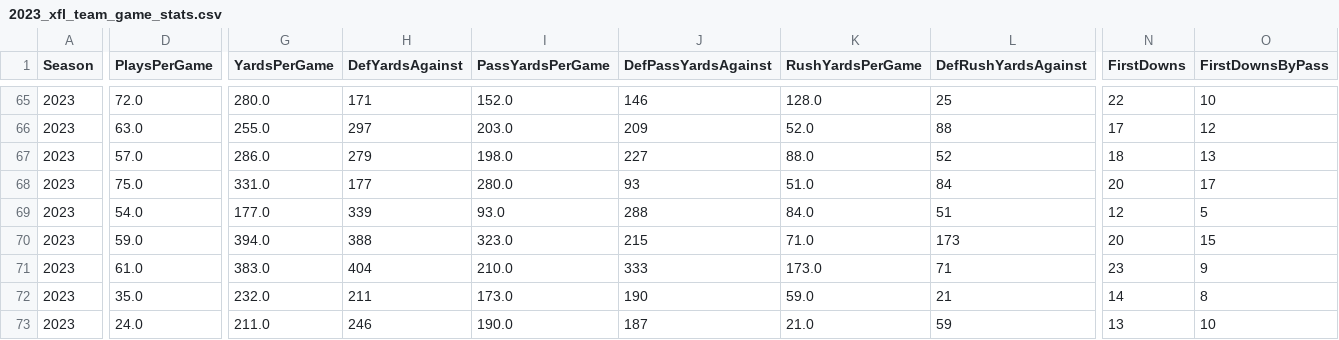
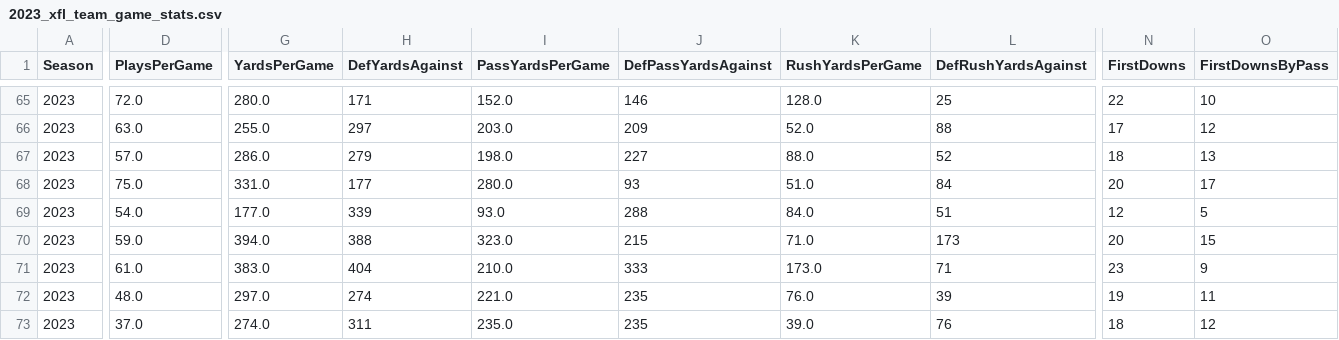
Before and after one commit to armstjc/xfl-2023-data-repository, a CSV file: game_stats/team/csv/2023_xfl_team_game_stats.csv, drawn as a sheet; only a part is shown, gaps mark what is left out; the diff covers the shown part only; the diff names each change by its address in the sheet, - before the commit and + after, or states it on an @@ line.

```diff
--- a/game_stats/team/csv/2023_xfl_team_game_stats.csv
+++ b/game_stats/team/csv/2023_xfl_team_game_stats.csv
-D72 (PlaysPerGame): 35.0
+D72 (PlaysPerGame): 48.0
-G72 (YardsPerGame): 232.0
+G72 (YardsPerGame): 297.0
-H72 (DefYardsAgainst): 211
+H72 (DefYardsAgainst): 274
-I72 (PassYardsPerGame): 173.0
+I72 (PassYardsPerGame): 221.0
-J72 (DefPassYardsAgainst): 190
+J72 (DefPassYardsAgainst): 235
-K72 (RushYardsPerGame): 59.0
+K72 (RushYardsPerGame): 76.0
-L72 (DefRushYardsAgainst): 21
+L72 (DefRushYardsAgainst): 39
-N72 (FirstDowns): 14
+N72 (FirstDowns): 19
-O72 (FirstDownsByPass): 8
+O72 (FirstDownsByPass): 11
-D73 (PlaysPerGame): 24.0
+D73 (PlaysPerGame): 37.0
-G73 (YardsPerGame): 211.0
+G73 (YardsPerGame): 274.0
-H73 (DefYardsAgainst): 246
+H73 (DefYardsAgainst): 311
-I73 (PassYardsPerGame): 190.0
+I73 (PassYardsPerGame): 235.0
-J73 (DefPassYardsAgainst): 187
+J73 (DefPassYardsAgainst): 235
-K73 (RushYardsPerGame): 21.0
+K73 (RushYardsPerGame): 39.0
-L73 (DefRushYardsAgainst): 59
+L73 (DefRushYardsAgainst): 76
-N73 (FirstDowns): 13
+N73 (FirstDowns): 18
-O73 (FirstDownsByPass): 10
+O73 (FirstDownsByPass): 12
```
Also changed, not shown: 100 edited cells elsewhere in this file, game_stats/player/csv/2023_xfl_player_season_stats.csv, game_stats/player/raw/csv/FOOTBALL_XFL_2023_4_16_ARL@DC.csv, 28 other files.
